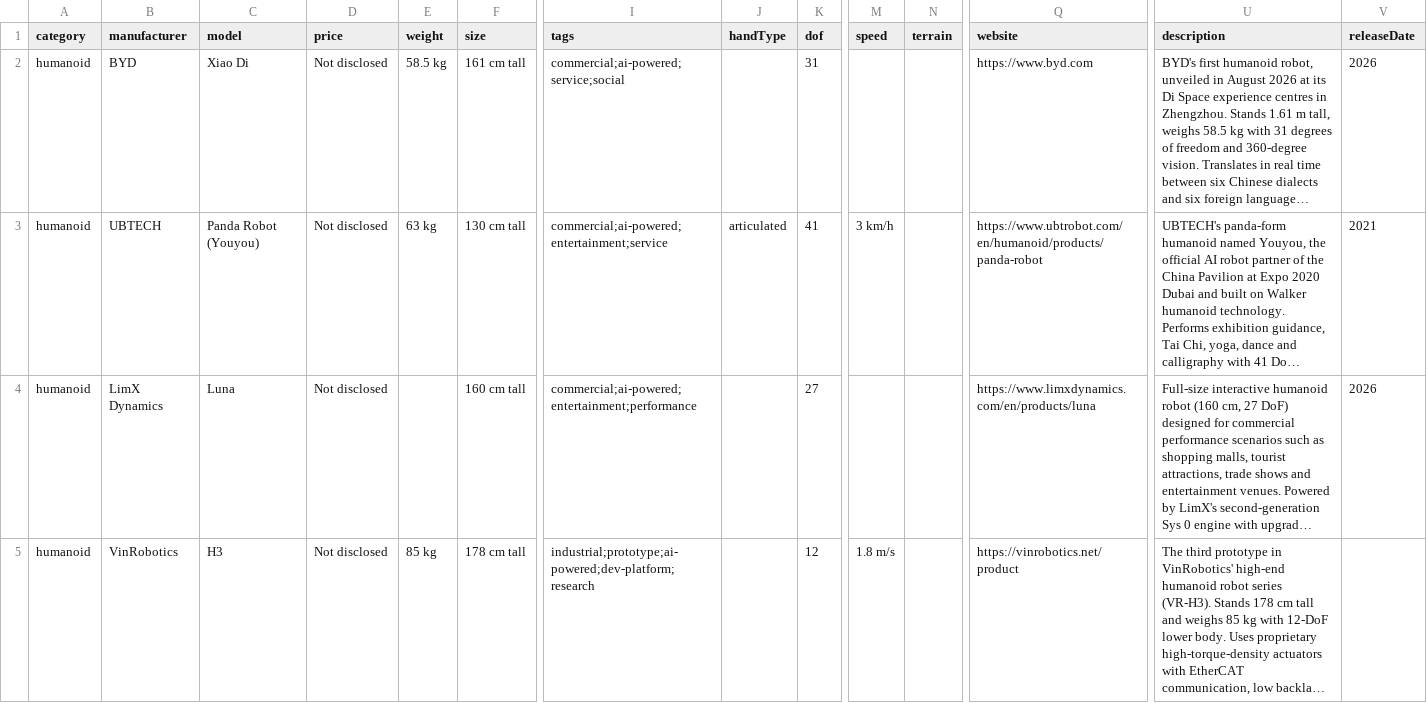
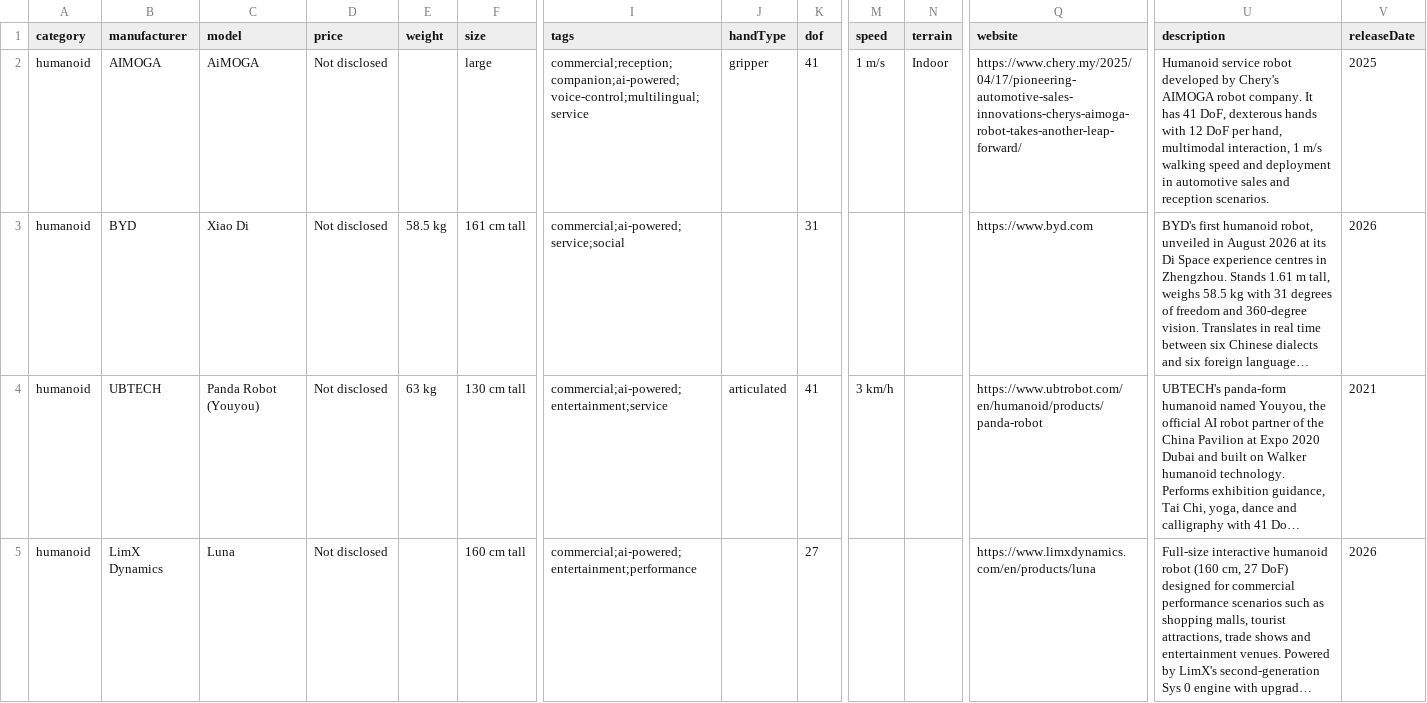
Before and after one commit to Huskynarr/robotics-directory, a CSV file: data/humanoid.csv, drawn as a sheet; only a part is shown, gaps mark what is left out; the shorter side is filled out with more unchanged rows; long unchanged cells end in …; rows hold the shown columns only; the diff names each change by its address in the sheet, - before the commit and + after, or states it on an @@ line.

```diff
--- a/data/humanoid.csv
+++ b/data/humanoid.csv
+row 2: humanoid | AIMOGA | AiMOGA | Not disclosed |  | large | commercial;reception;companion;ai-powered;voice-control;multilingual;service | gripper | 41 | 1 m/s | Indoor | https://www.chery.my/2025/04/17/pioneering-automotive-sales-innovations-cherys-aimoga-robot-takes-another-leap-forward/ | Humanoid service robot developed by Chery's AIMOGA robot company. It has 41 DoF, dexterous hands with 12 DoF per hand, multimodal interaction, 1 m/s walking speed and deployment in automotive sales and reception scenarios. | 2025
```
Also changed, not shown: data/cleaning.csv, data/companion.csv, 1 other file.
